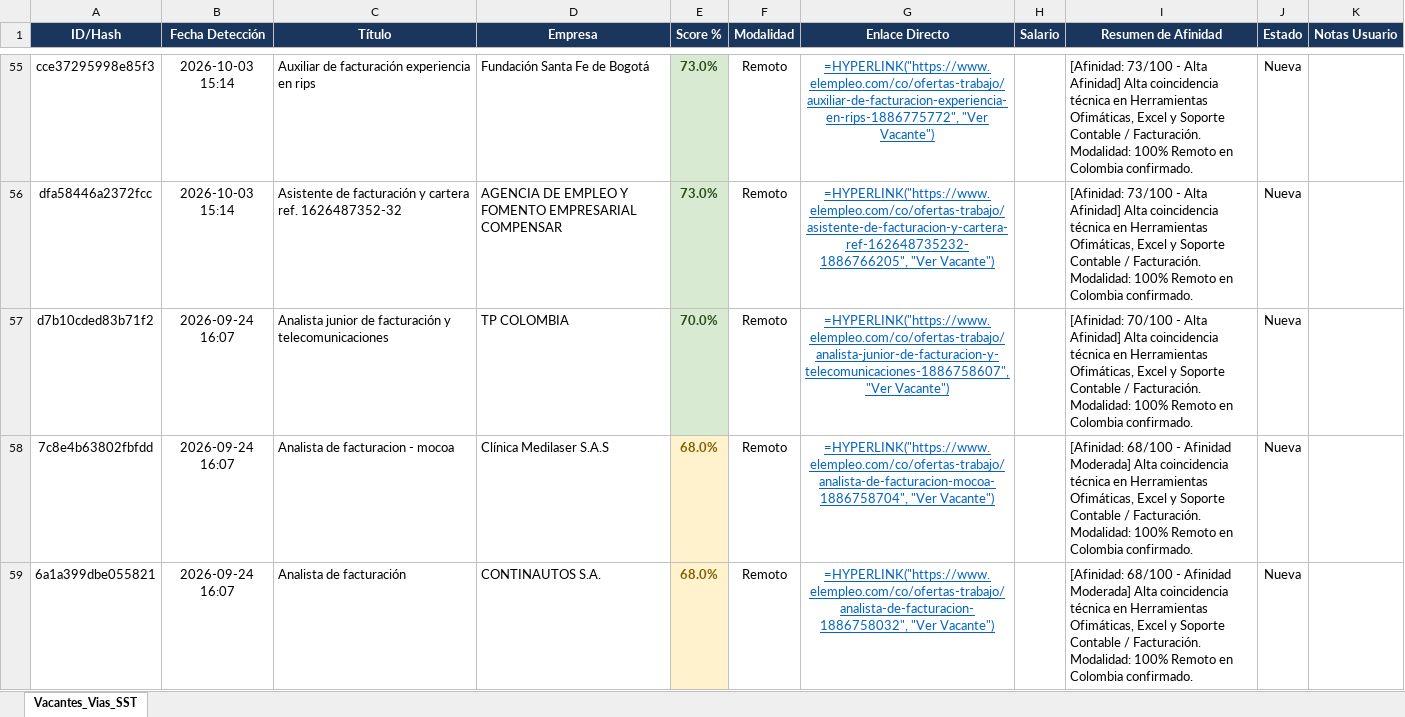
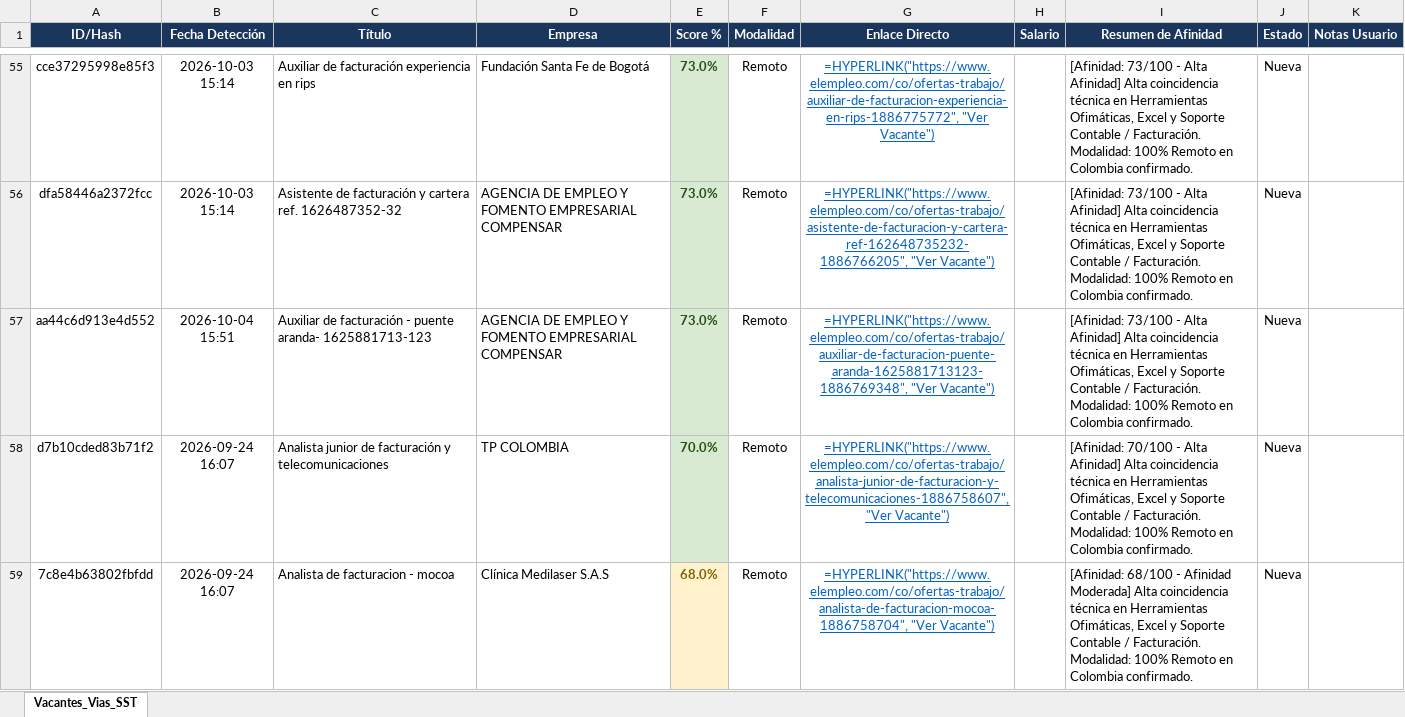
Before and after one commit to alejandromoli32-ui/tracker-jobs, an Excel workbook: output/profile_6_auxiliar_administrativo_tracker.xlsx, sheet Vacantes_Vias_SST, drawn as a sheet; only a part is shown, gaps mark what is left out; the shorter side is filled out with more unchanged rows; values as stored, in another font and other column widths than the file's, no borders; formulas without a stored value are shown as written; the diff names each change by its address in the sheet, - before the commit and + after, or states it on an @@ line.

```diff
--- a/output/profile_6_auxiliar_administrativo_tracker.xlsx (sheet Vacantes_Vias_SST)
+++ b/output/profile_6_auxiliar_administrativo_tracker.xlsx (sheet Vacantes_Vias_SST)
+row 57: aa44c6d913e4d552 | 2026-10-04 15:51 | Auxiliar de facturación - puente aranda- 1625881713-123 | AGENCIA DE EMPLEO Y FOMENTO EMPRESARIAL COMPENSAR | 73.0% | Remoto | =HYPERLINK("https://www.elempleo.com/co/ofertas-trabajo/auxiliar-de-facturacion-puente-aranda-1625881713123-1886769348", "Ver Vacante") |  | [Afinidad: 73/100 - Alta Afinidad] Alta coincidencia técnica en Herramientas Ofimáticas, Excel y Soporte Contable / Facturación. Modalidad: 100% Remoto en Colombia confirmado. | Nueva
```
Also changed, not shown: output/profile_1_civil_vias_sst_tracker.xlsx, output/profile_5_tecnico_sistemas_tracker.xlsx, 10 other files.
